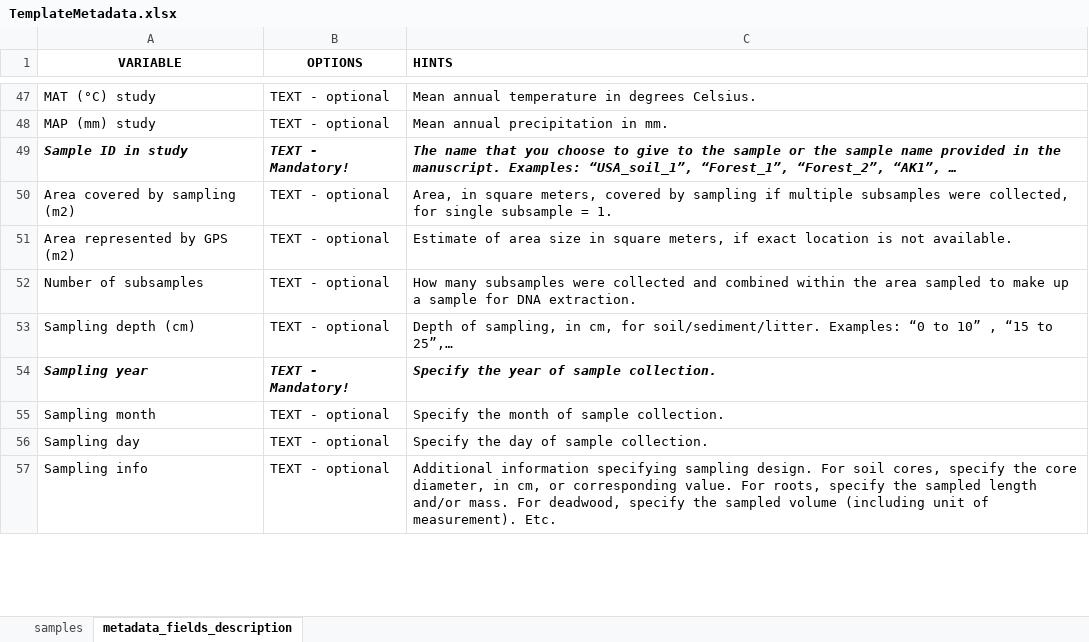
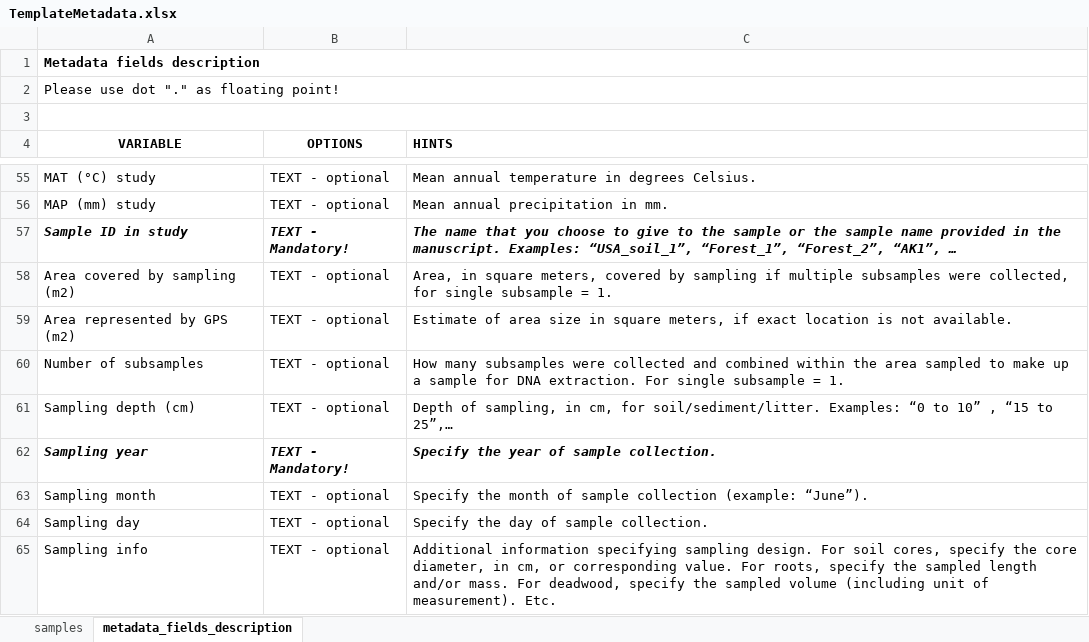
Before and after one commit to VetrovskyTomas/GlobalFungi_Shiny_src, an Excel workbook: TemplateMetadata.xlsx, sheet metadata_fields_description, drawn as a sheet; only a part is shown, gaps mark what is left out; values as stored, in another font and other column widths than the file's, no borders; charts and pictures not drawn; addresses are those after the commit; the diff covers the shown part only; the diff names each change by its address in the sheet, - before the commit and + after, or states it on an @@ line.

```diff
--- a/TemplateMetadata.xlsx (sheet metadata_fields_description)
+++ b/TemplateMetadata.xlsx (sheet metadata_fields_description)
+row 1: Metadata fields description
+row 2: Please use dot "." as floating point!
+row 3: (empty)
-C60 (HINTS): …DNA extraction.
+C60 (HINTS): …DNA extraction. For single subsample = 1.
-C63 (HINTS): …of sample collection.
+C63 (HINTS): …of sample collection (example: “June”).
```
Also changed, not shown: 6 added rows, 1 removed row, 1 moved row and 14 edited cells elsewhere in this sheet, sheet samples, charts or pictures, 10 other files.
